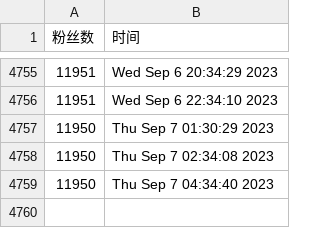
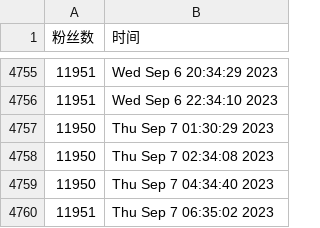
Before and after one commit to doombeaker/Larva, a CSV file: scripts/ttlarva-follower.csv, drawn as a sheet; only a part is shown, gaps mark what is left out; the diff names each change by its address in the sheet, - before the commit and + after, or states it on an @@ line.

Commit message:
update followers count daily

```diff
--- a/scripts/ttlarva-follower.csv
+++ b/scripts/ttlarva-follower.csv
+row 4760: 11951 | Thu Sep 7 06:35:02 2023
```
